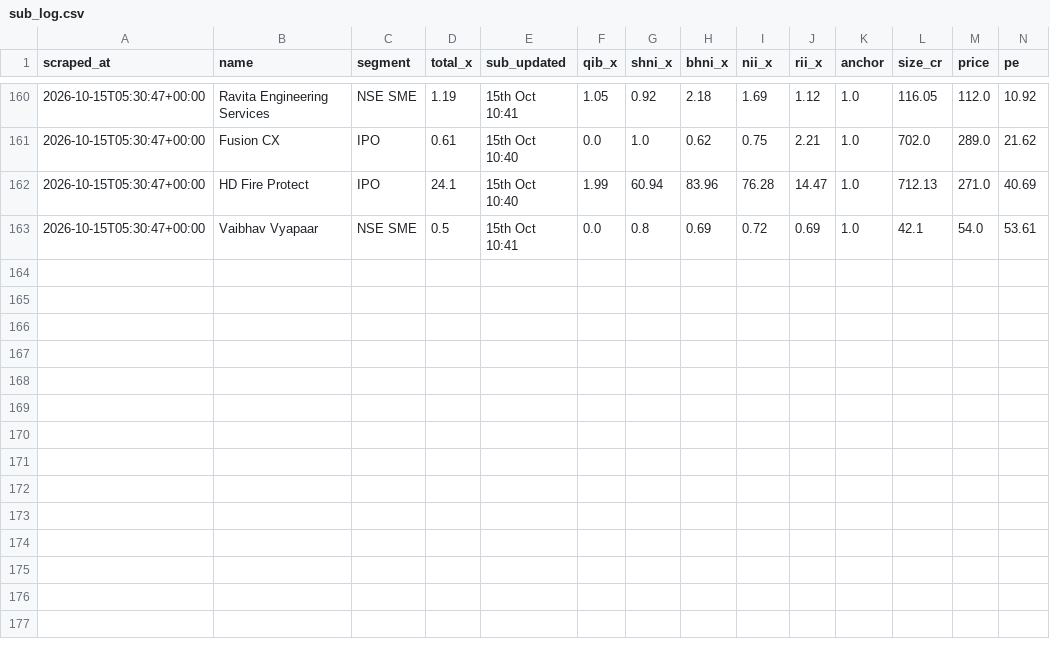
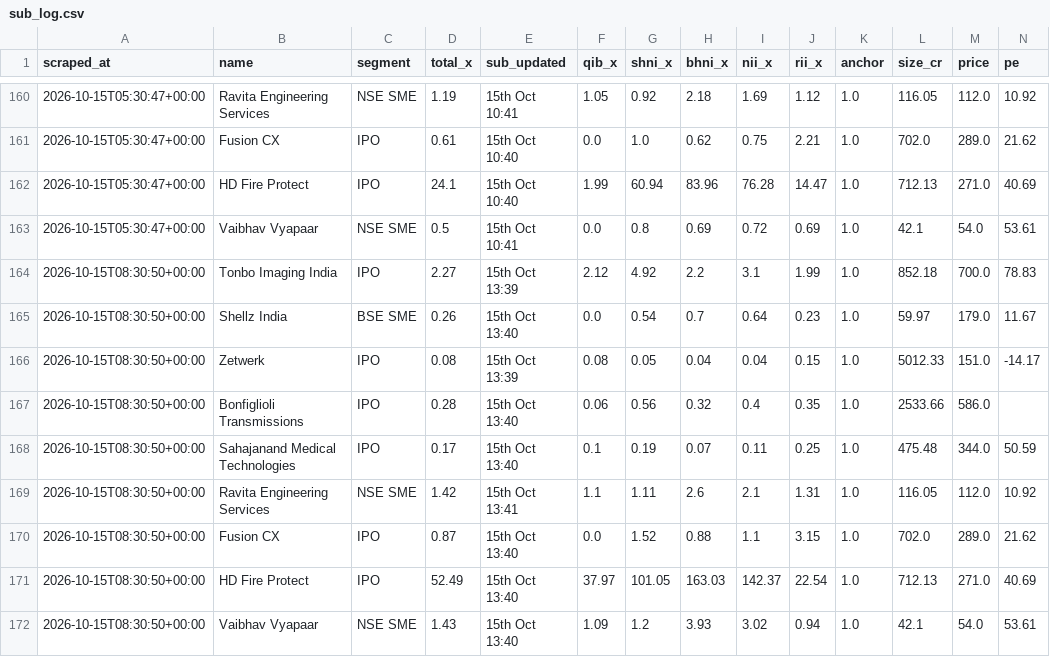
Before and after one commit to NipunRaj96/ipo-agent, a CSV file: data/sub_log.csv, drawn as a sheet; only a part is shown, gaps mark what is left out; rows hold the shown columns only; the diff names each change by its address in the sheet, - before the commit and + after, or states it on an @@ line.

```diff
--- a/data/sub_log.csv
+++ b/data/sub_log.csv
+row 164: 2026-10-15T08:30:50+00:00 | Tonbo Imaging India | IPO | 2.27 | 15th Oct 13:39 | 2.12 | 4.92 | 2.2 | 3.1 | 1.99 | 1.0 | 852.18 | 700.0 | 78.83
+row 165: 2026-10-15T08:30:50+00:00 | Shellz India | BSE SME | 0.26 | 15th Oct 13:40 | 0.0 | 0.54 | 0.7 | 0.64 | 0.23 | 1.0 | 59.97 | 179.0 | 11.67
+row 166: 2026-10-15T08:30:50+00:00 | Zetwerk | IPO | 0.08 | 15th Oct 13:39 | 0.08 | 0.05 | 0.04 | 0.04 | 0.15 | 1.0 | 5012.33 | 151.0 | -14.17
+row 167: 2026-10-15T08:30:50+00:00 | Bonfiglioli Transmissions | IPO | 0.28 | 15th Oct 13:40 | 0.06 | 0.56 | 0.32 | 0.4 | 0.35 | 1.0 | 2533.66 | 586.0
+row 168: 2026-10-15T08:30:50+00:00 | Sahajanand Medical Technologies | IPO | 0.17 | 15th Oct 13:40 | 0.1 | 0.19 | 0.07 | 0.11 | 0.25 | 1.0 | 475.48 | 344.0 | 50.59
+row 169: 2026-10-15T08:30:50+00:00 | Ravita Engineering Services | NSE SME | 1.42 | 15th Oct 13:41 | 1.1 | 1.11 | 2.6 | 2.1 | 1.31 | 1.0 | 116.05 | 112.0 | 10.92
+row 170: 2026-10-15T08:30:50+00:00 | Fusion CX | IPO | 0.87 | 15th Oct 13:40 | 0.0 | 1.52 | 0.88 | 1.1 | 3.15 | 1.0 | 702.0 | 289.0 | 21.62
+row 171: 2026-10-15T08:30:50+00:00 | HD Fire Protect | IPO | 52.49 | 15th Oct 13:40 | 37.97 | 101.05 | 163.03 | 142.37 | 22.54 | 1.0 | 712.13 | 271.0 | 40.69
+row 172: 2026-10-15T08:30:50+00:00 | Vaibhav Vyapaar | NSE SME | 1.43 | 15th Oct 13:40 | 1.09 | 1.2 | 3.93 | 3.02 | 0.94 | 1.0 | 42.1 | 54.0 | 53.61
```
Also changed, not shown: data/gmp_log.csv.
